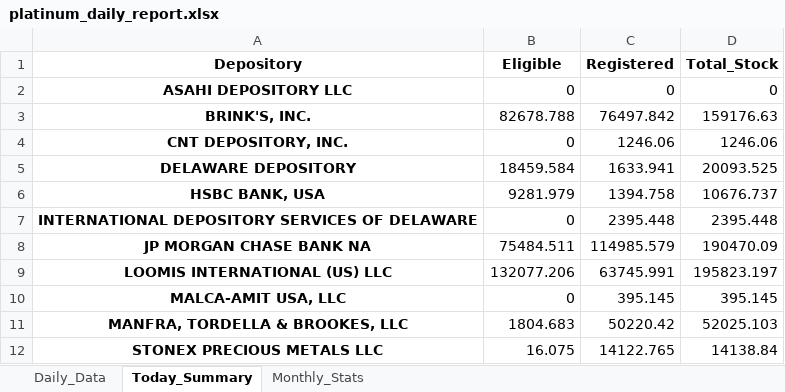
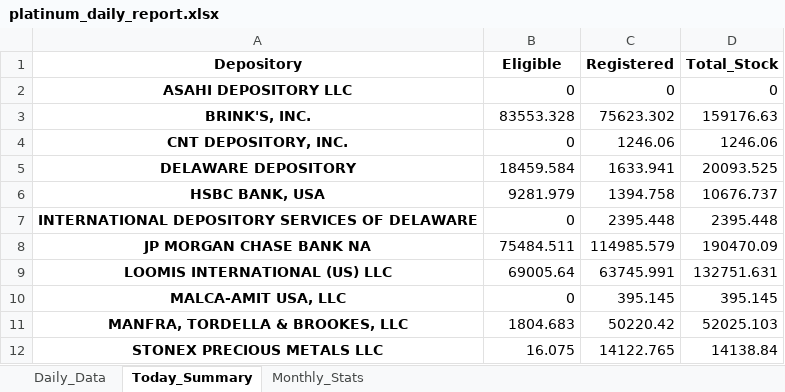
Before and after one commit to laseneca28/Platinum-tracker, an Excel workbook: platinum_daily_report.xlsx, sheet Today_Summary, drawn as a sheet; values as stored, in another font and other column widths than the file's, no borders; the diff names each change by its address in the sheet, - before the commit and + after, or states it on an @@ line.

```diff
--- a/platinum_daily_report.xlsx (sheet Today_Summary)
+++ b/platinum_daily_report.xlsx (sheet Today_Summary)
-B3 (Eligible): 82678.788
+B3 (Eligible): 83553.328
-C3 (Registered): 76497.842
+C3 (Registered): 75623.302
-B9 (Eligible): 132077.206
+B9 (Eligible): 69005.64
-D9 (Total_Stock): 195823.197
+D9 (Total_Stock): 132751.631
```
Also changed, not shown: sheet Daily_Data, sheet Monthly_Stats.
